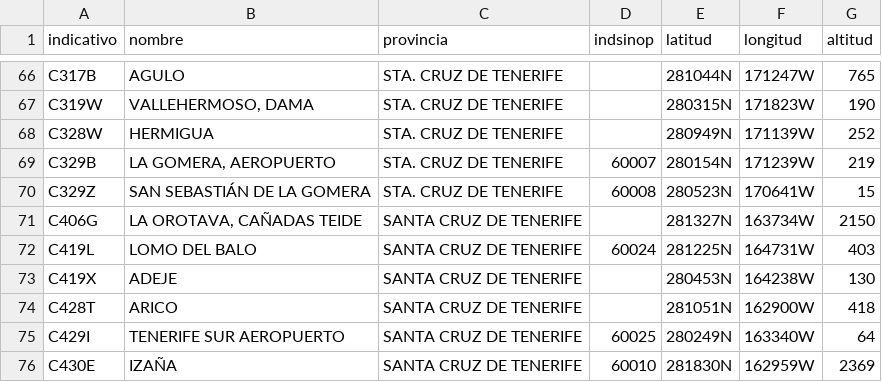
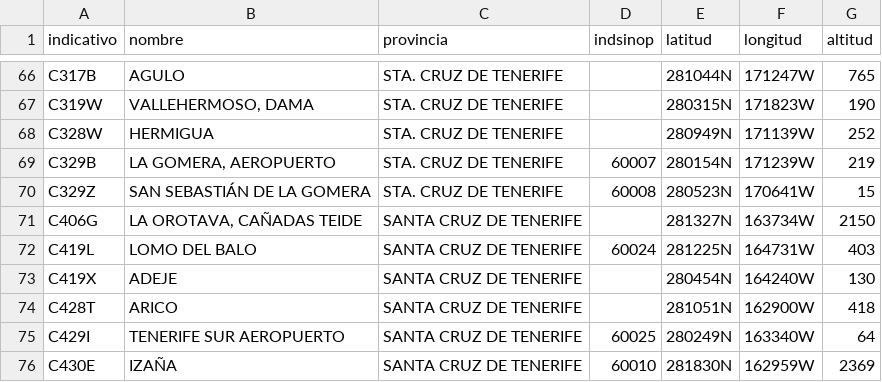
Before and after one commit to prestigyo/refugio-climatico, a CSV file: aemet-temperaturas/datos/estaciones.csv, drawn as a sheet; only a part is shown, gaps mark what is left out.

```diff
--- a/aemet-temperaturas/datos/estaciones.csv
+++ b/aemet-temperaturas/datos/estaciones.csv
@@ -72,3 +72,3 @@ C406G,"LA OROTAVA, CAÑADAS TEIDE",SANTA CRUZ DE TENERIFE,,281327N,163734W,2150
 C419L,LOMO DEL BALO,SANTA CRUZ DE TENERIFE,60024,281225N,164731W,403
-C419X,ADEJE,SANTA CRUZ DE TENERIFE,,280453N,164238W,130
+C419X,ADEJE,SANTA CRUZ DE TENERIFE,,280454N,164240W,130
 C428T,ARICO,SANTA CRUZ DE TENERIFE,,281051N,162900W,418
```
Also changed, not shown: aemet-temperaturas/metadata.csv, 9 other files.
